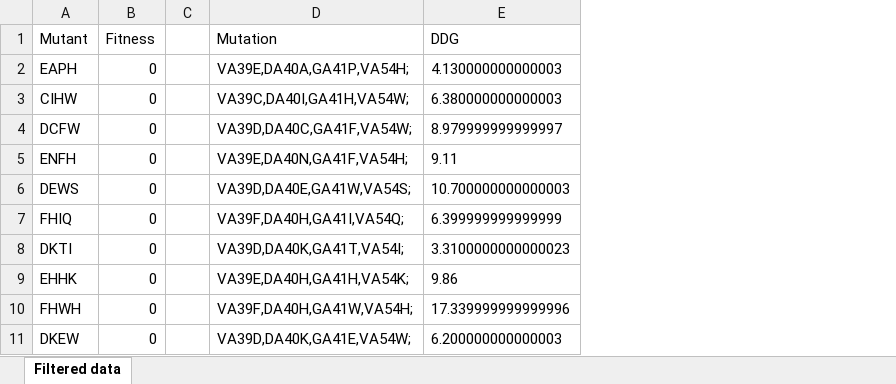
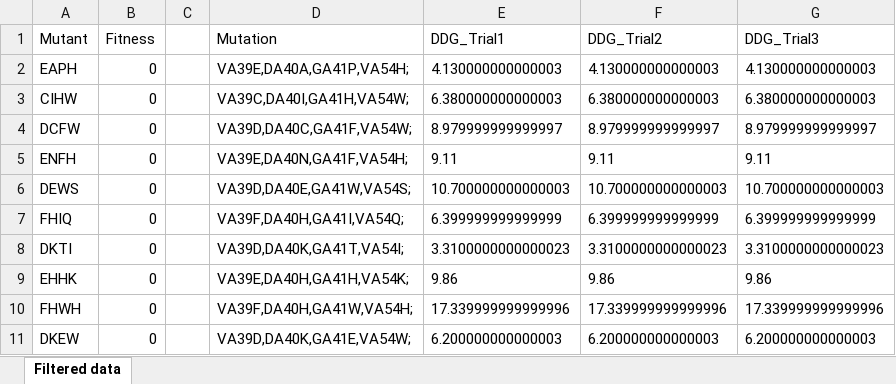
Before and after one commit to KaiSan2001/BMED4010-FYP, an Excel workbook: EvoEF/BenchMarking/Data/RandomData_1.xlsx, sheet Filtered data, drawn as a sheet; only a part is shown; values as stored, in another font and other column widths than the file's, no borders; the diff names each change by its address in the sheet, - before the commit and + after, or states it on an @@ line.

Commit message:
Add files via upload

```diff
--- a/EvoEF/BenchMarking/Data/RandomData_1.xlsx (sheet Filtered data)
+++ b/EvoEF/BenchMarking/Data/RandomData_1.xlsx (sheet Filtered data)
+column F (DDG_Trial2), rows 2-11: 4.130000000000003 | 6.380000000000003 | 8.979999999999997 | 9.11 | 10.700000000000003 | 6.399999999999999 | 3.3100000000000023 | 9.86 | 17.339999999999996 | 6.200000000000003
+column G (DDG_Trial3), rows 2-11: 4.130000000000003 | 6.380000000000003 | 8.979999999999997 | 9.11 | 10.700000000000003 | 6.399999999999999 | 3.3100000000000023 | 9.86 | 17.339999999999996 | 6.200000000000003
-E1: DDG
+E1: DDG_Trial1
```
